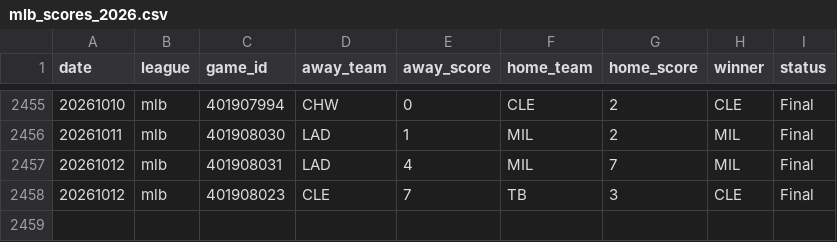
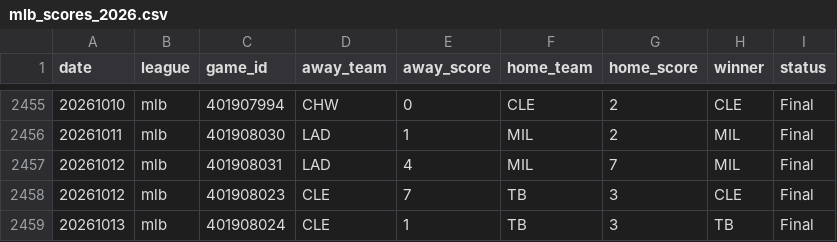
Before and after one commit to AlexJF12/sports-win-index, a CSV file: data/mlb/2026/mlb_scores_2026.csv, drawn as a sheet; only a part is shown, gaps mark what is left out.

```diff
--- a/data/mlb/2026/mlb_scores_2026.csv
+++ b/data/mlb/2026/mlb_scores_2026.csv
@@ -2458 +2458,2 @@ date,league,game_id,away_team,away_score,home_team,home_score,winner,status
 20261012,mlb,401908023,CLE,7,TB,3,CLE,Final
+20261013,mlb,401908024,CLE,1,TB,3,TB,Final
```
Also changed, not shown: data/nhl/2026/nhl_scores_2026.csv, 45 other files.
